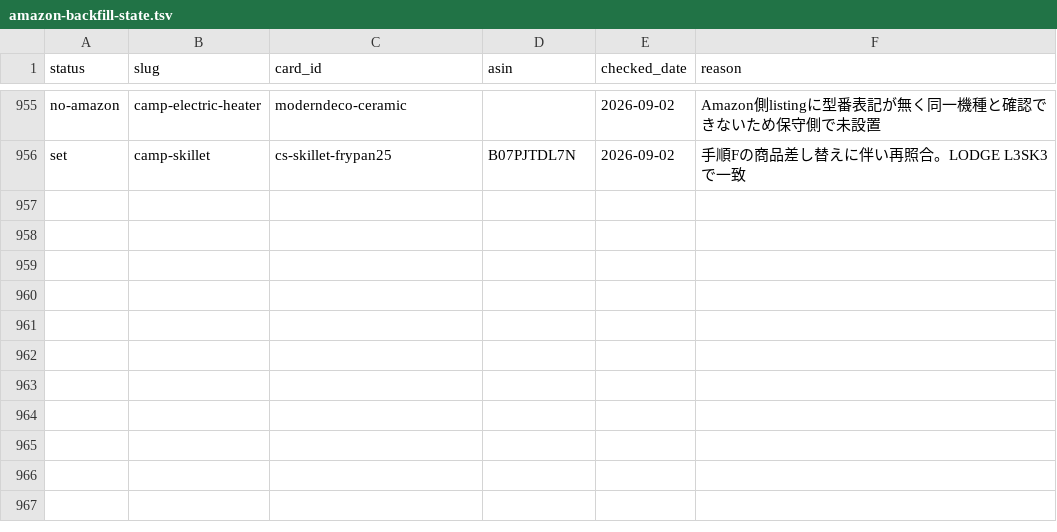
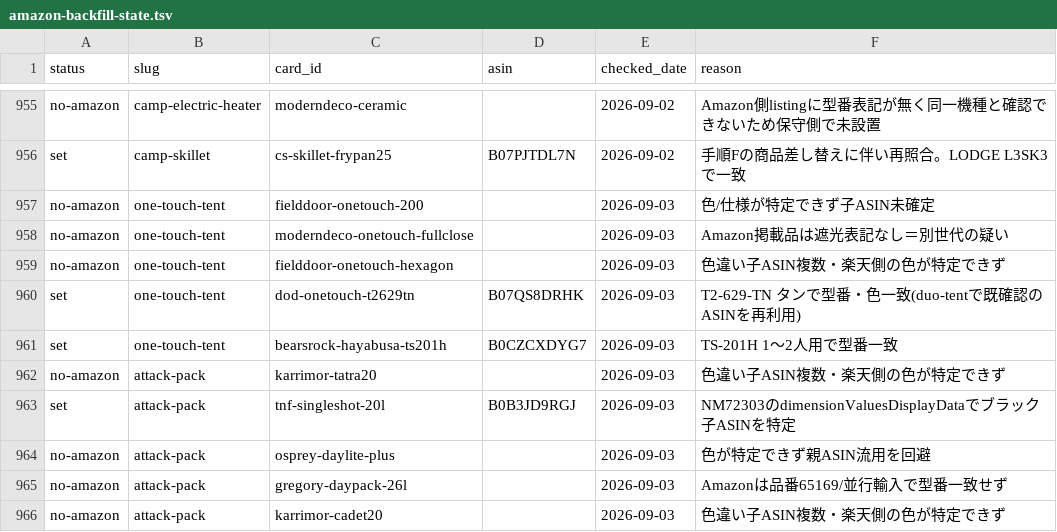
Before and after one commit to tanoue-boop/camp-kit-guide, a TSV file: _file/amazon-backfill-state.tsv, drawn as a sheet; only a part is shown, gaps mark what is left out; the diff names each change by its address in the sheet, - before the commit and + after, or states it on an @@ line.

```diff
--- a/_file/amazon-backfill-state.tsv
+++ b/_file/amazon-backfill-state.tsv
+row 957: no-amazon | one-touch-tent | fielddoor-onetouch-200 |  | 2026-09-03 | 色/仕様が特定できず子ASIN未確定
+row 958: no-amazon | one-touch-tent | moderndeco-onetouch-fullclose |  | 2026-09-03 | Amazon掲載品は遮光表記なし＝別世代の疑い
+row 959: no-amazon | one-touch-tent | fielddoor-onetouch-hexagon |  | 2026-09-03 | 色違い子ASIN複数・楽天側の色が特定できず
+row 960: set | one-touch-tent | dod-onetouch-t2629tn | B07QS8DRHK | 2026-09-03 | T2-629-TN タンで型番・色一致(duo-tentで既確認のASINを再利用)
+row 961: set | one-touch-tent | bearsrock-hayabusa-ts201h | B0CZCXDYG7 | 2026-09-03 | TS-201H 1〜2人用で型番一致
+row 962: no-amazon | attack-pack | karrimor-tatra20 |  | 2026-09-03 | 色違い子ASIN複数・楽天側の色が特定できず
+row 963: set | attack-pack | tnf-singleshot-20l | B0B3JD9RGJ | 2026-09-03 | NM72303のdimensionValuesDisplayDataでブラック子ASINを特定
+row 964: no-amazon | attack-pack | osprey-daylite-plus |  | 2026-09-03 | 色が特定できず親ASIN流用を回避
+row 965: no-amazon | attack-pack | gregory-daypack-26l |  | 2026-09-03 | Amazonは品番65169/並行輸入で型番一致せず
+row 966: no-amazon | attack-pack | karrimor-cadet20 |  | 2026-09-03 | 色違い子ASIN複数・楽天側の色が特定できず
```
Also changed, not shown: _file/amazon-link-worksheet.tsv, _file/article-fix-backlog.tsv, 9 other files.
